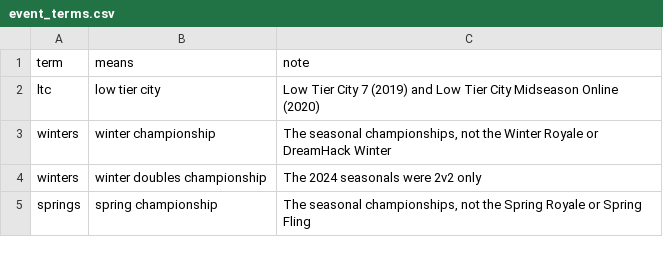
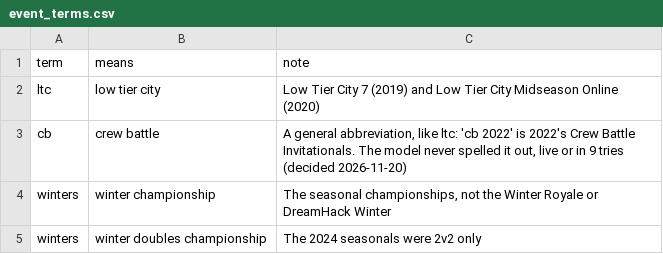
Before and after one commit to Raydish1/esports-analyst-agent, a CSV file: curation/event_terms.csv, drawn as a sheet; only a part is shown; the shorter side is filled out with more unchanged rows.

```diff
--- a/curation/event_terms.csv
+++ b/curation/event_terms.csv
@@ -2,2 +2,3 @@ term,means,note
 ltc,low tier city,Low Tier City 7 (2019) and Low Tier City Midseason Online (2020)
+cb,crew battle,"A general abbreviation, like ltc: 'cb 2022' is 2022's Crew Battle Invitationals. The model never spelled it out, live or in 9 tries (decided 2026-11-20)"
 winters,winter championship,"The seasonal championships, not the Winter Royale or DreamHack Winter"
```
Also changed, not shown: 2 other files.
